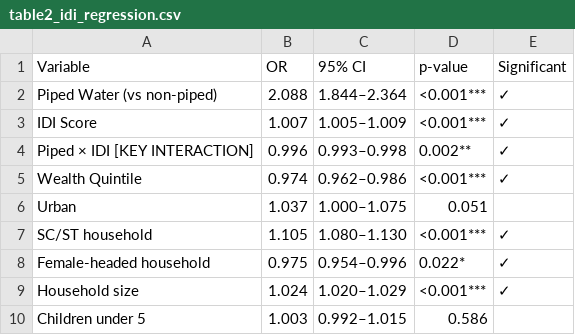
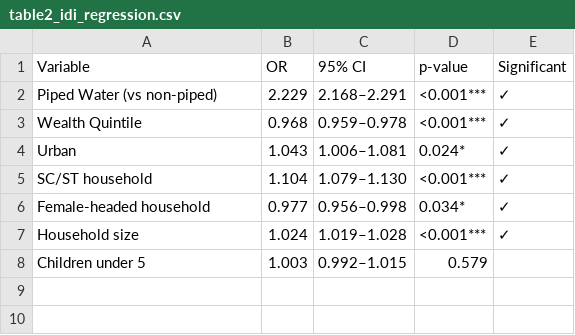
Before and after one commit to royalket/research-paper, a CSV file: water-distrupt/scripts/nfhs5_output/results/table2_idi_regression.csv, drawn as a sheet.

```diff
--- a/water-distrupt/scripts/nfhs5_output/results/table2_idi_regression.csv
+++ b/water-distrupt/scripts/nfhs5_output/results/table2_idi_regression.csv
@@ -1,10 +1,8 @@
 Variable,OR,95% CI,p-value,Significant
-Piped Water (vs non-piped),2.088,1.844–2.364,<0.001***,✓
-IDI Score,1.007,1.005–1.009,<0.001***,✓
-Piped × IDI  [KEY INTERACTION],0.996,0.993–0.998,0.002**,✓
-Wealth Quintile,0.974,0.962–0.986,<0.001***,✓
-Urban,1.037,1.000–1.075,0.051,
-SC/ST household,1.105,1.080–1.130,<0.001***,✓
-Female-headed household,0.975,0.954–0.996,0.022*,✓
-Household size,1.024,1.020–1.029,<0.001***,✓
-Children under 5,1.003,0.992–1.015,0.586,
+Piped Water (vs non-piped),2.229,2.168–2.291,<0.001***,✓
+Wealth Quintile,0.968,0.959–0.978,<0.001***,✓
+Urban,1.043,1.006–1.081,0.024*,✓
+SC/ST household,1.104,1.079–1.130,<0.001***,✓
+Female-headed household,0.977,0.956–0.998,0.034*,✓
+Household size,1.024,1.019–1.028,<0.001***,✓
+Children under 5,1.003,0.992–1.015,0.579,
```
Also changed, not shown: water-distrupt/scripts/nfhs5_output/results/table5_gee_multilevel.csv, 5 other files.
